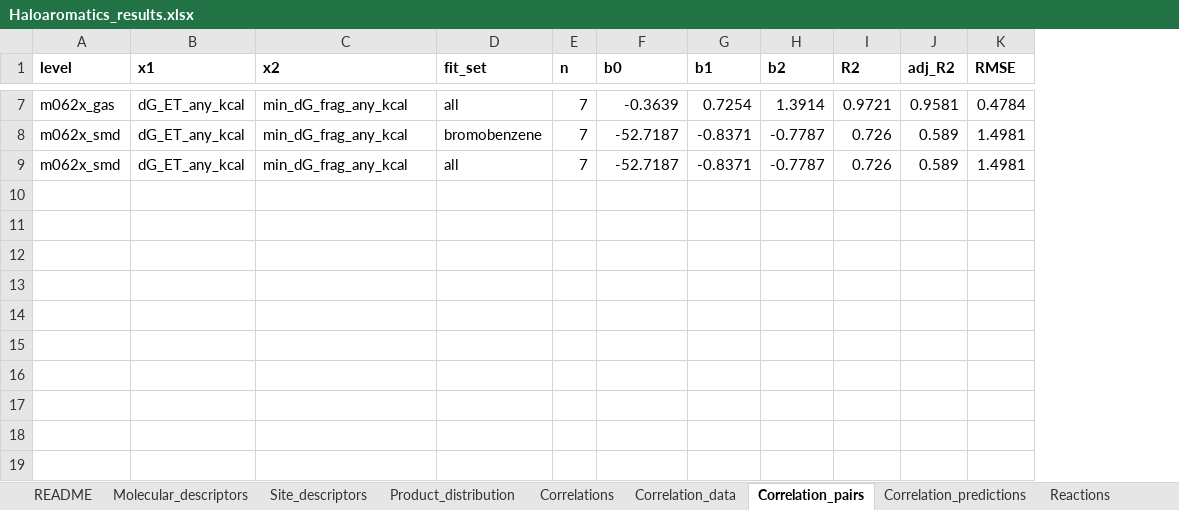
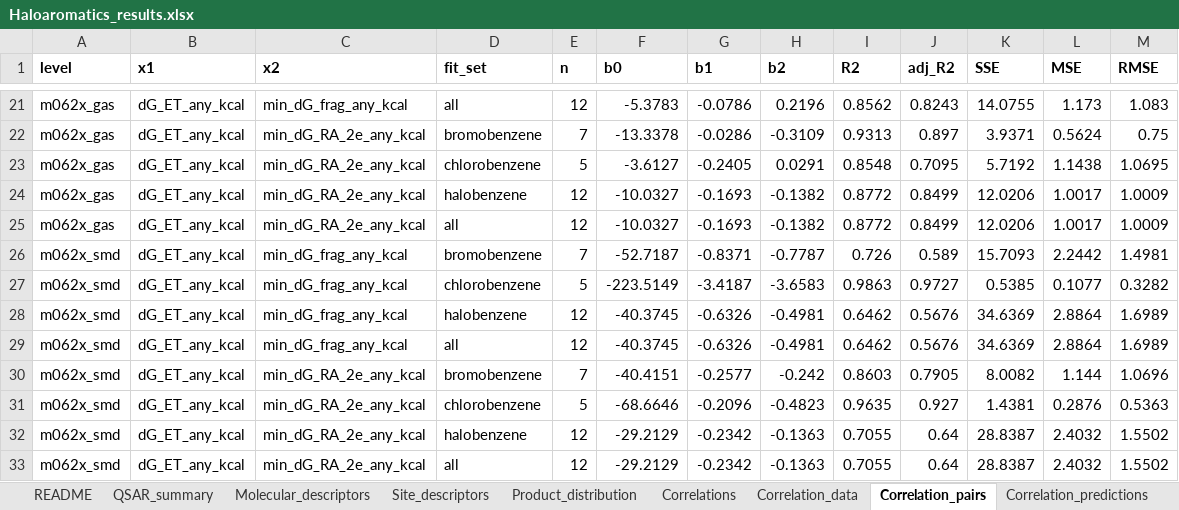
Before and after one commit to Jonas-LaPier/Haloaromatics, an Excel workbook: results/Haloaromatics_results.xlsx, sheet Correlation_pairs, drawn as a sheet; only a part is shown, gaps mark what is left out; values as stored, in another font and other column widths than the file's, no borders; addresses are those after the commit; the diff covers the shown part only; the diff names each change by its address in the sheet, - before the commit and + after, or states it on an @@ line.

```diff
--- a/results/Haloaromatics_results.xlsx (sheet Correlation_pairs)
+++ b/results/Haloaromatics_results.xlsx (sheet Correlation_pairs)
+sheet tab: QSAR_summary
+column K (SSE), row 21: 14.0755; row 26: 15.7093; row 29: 34.6369
+column L (MSE), row 21: 1.173; row 26: 2.2442; row 29: 2.8864
-E21 (n): 7
+E21 (n): 12
-F21 (b0): -0.3639
+F21 (b0): -5.3783
-G21 (b1): 0.7254
+G21 (b1): -0.0786
-H21 (b2): 1.3914
+H21 (b2): 0.2196
-I21 (R2): 0.9721
+I21 (R2): 0.8562
-J21 (adj_R2): 0.9581
+J21 (adj_R2): 0.8243
-M21 (RMSE): 0.4784
+M21 (RMSE): 1.083
+row 22: m062x_gas | dG_ET_any_kcal | min_dG_RA_2e_any_kcal | bromobenzene | 7 | -13.3378 | -0.0286 | -0.3109 | 0.9313 | 0.897 | 3.9371 | 0.5624 | 0.75
+row 23: m062x_gas | dG_ET_any_kcal | min_dG_RA_2e_any_kcal | chlorobenzene | 5 | -3.6127 | -0.2405 | 0.0291 | 0.8548 | 0.7095 | 5.7192 | 1.1438 | 1.0695
+row 24: m062x_gas | dG_ET_any_kcal | min_dG_RA_2e_any_kcal | halobenzene | 12 | -10.0327 | -0.1693 | -0.1382 | 0.8772 | 0.8499 | 12.0206 | 1.0017 | 1.0009
+row 25: m062x_gas | dG_ET_any_kcal | min_dG_RA_2e_any_kcal | all | 12 | -10.0327 | -0.1693 | -0.1382 | 0.8772 | 0.8499 | 12.0206 | 1.0017 | 1.0009
+row 27: m062x_smd | dG_ET_any_kcal | min_dG_frag_any_kcal | chlorobenzene | 5 | -223.5149 | -3.4187 | -3.6583 | 0.9863 | 0.9727 | 0.5385 | 0.1077 | 0.3282
+row 28: m062x_smd | dG_ET_any_kcal | min_dG_frag_any_kcal | halobenzene | 12 | -40.3745 | -0.6326 | -0.4981 | 0.6462 | 0.5676 | 34.6369 | 2.8864 | 1.6989
-E29 (n): 7
+E29 (n): 12
-F29 (b0): -52.7187
+F29 (b0): -40.3745
-G29 (b1): -0.8371
+G29 (b1): -0.6326
-H29 (b2): -0.7787
+H29 (b2): -0.4981
-I29 (R2): 0.726
+I29 (R2): 0.6462
-J29 (adj_R2): 0.589
+J29 (adj_R2): 0.5676
-M29 (RMSE): 1.4981
+M29 (RMSE): 1.6989
+row 30: m062x_smd | dG_ET_any_kcal | min_dG_RA_2e_any_kcal | bromobenzene | 7 | -40.4151 | -0.2577 | -0.242 | 0.8603 | 0.7905 | 8.0082 | 1.144 | 1.0696
+row 31: m062x_smd | dG_ET_any_kcal | min_dG_RA_2e_any_kcal | chlorobenzene | 5 | -68.6646 | -0.2096 | -0.4823 | 0.9635 | 0.927 | 1.4381 | 0.2876 | 0.5363
+row 32: m062x_smd | dG_ET_any_kcal | min_dG_RA_2e_any_kcal | halobenzene | 12 | -29.2129 | -0.2342 | -0.1363 | 0.7055 | 0.64 | 28.8387 | 2.4032 | 1.5502
+row 33: m062x_smd | dG_ET_any_kcal | min_dG_RA_2e_any_kcal | all | 12 | -29.2129 | -0.2342 | -0.1363 | 0.7055 | 0.64 | 28.8387 | 2.4032 | 1.5502
```
Also changed, not shown: 14 added rows and 14 edited cells elsewhere in this sheet, sheet Correlations, sheet Correlation_predictions, sheet Correlation_data, sheet Reactions, sheet Molecular_descriptors, sheet README, 40 other files.
